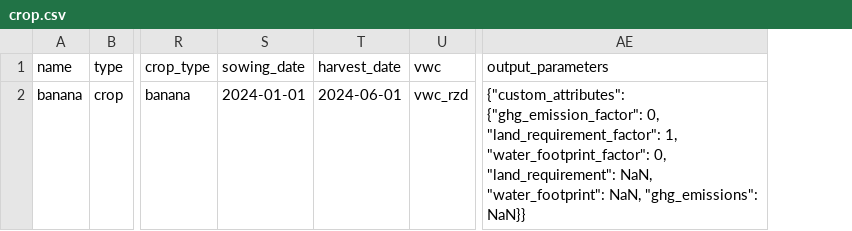
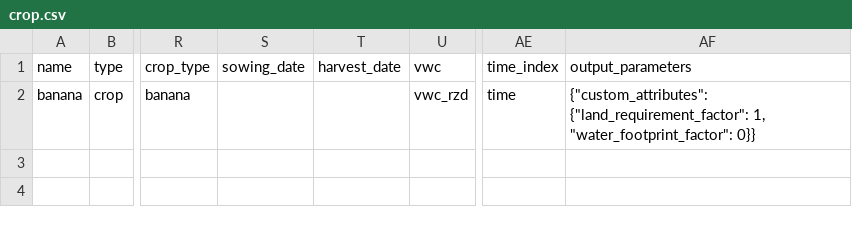
Before and after one commit to rl-institut/oemof-tabular-plugins, a CSV file: examples/scenarios/test_crop/data/elements/crop.csv, drawn as a sheet; only a part is shown, gaps mark what is left out; addresses are those after the commit; the diff names each change by its address in the sheet, - before the commit and + after, or states it on an @@ line.

Commit message:
add f_solar to crop model, update global_specs

```diff
--- a/examples/scenarios/test_crop/data/elements/crop.csv
+++ b/examples/scenarios/test_crop/data/elements/crop.csv
+column AE (time_index), row 2: time
-S2 (sowing_date): 2024-01-01
+S2 (sowing_date): (empty)
-T2 (harvest_date): 2024-06-01
+T2 (harvest_date): (empty)
-AF2 (output_parameters): {"custom_attributes": {"ghg_emission_factor": 0, "land_requirement_factor": 1, "water_footprint_factor": 0, "land_requirement": NaN, "water_footprint": NaN, "ghg_emissions": NaN}}
+AF2 (output_parameters): {"custom_attributes": {"land_requirement_factor": 1, "water_footprint_factor": 0}}
```
Also changed, not shown: 7 other files.
